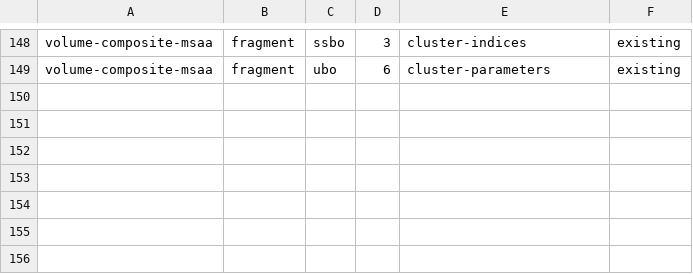
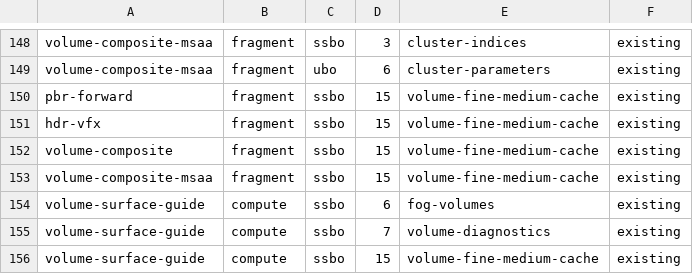
Before and after one commit to KLjiana/haikalat, a TSV file: config/volumetric-fog/bindings.tsv, drawn as a sheet; only a part is shown, gaps mark what is left out; the diff names each change by its address in the sheet, - before the commit and + after, or states it on an @@ line.

Commit message:
refactor(render3d): complete volumetric module lifecycle pilot
Validate fog candidates before publication, preserve unrelated owners, and retire
submitted generations through bounded fences. Narrow borrowed lighting/surface
inputs and expose allocation diagnostics without transferring host ownership.

Add static clustered reuse and a bounded FP32 medium cache. Record quadrature
quality tradeoffs and the RTX 3050 Laptop 1080p 2.75/0.65 ms budget; retain the
old strict CPU failure and report-only 4K scope. Archive phase-one and actual
Minecraft callback/lifecycle acceptance while keeping releaseReady=false.

Validation: scoped JVM/GL, fresh API/architecture guards, 200-switch/3600-frame
soaks, 12 quality cases, 12 temporal cases, and 17 actual Minecraft operations.
Formal performance evidence is reused with source projections. Pre-push changes
only normalize shader line endings and validate staged whitespace/links/patch.

```diff
--- a/config/volumetric-fog/bindings.tsv
+++ b/config/volumetric-fog/bindings.tsv
+row 150: pbr-forward | fragment | ssbo | 15 | volume-fine-medium-cache | existing
+row 151: hdr-vfx | fragment | ssbo | 15 | volume-fine-medium-cache | existing
+row 152: volume-composite | fragment | ssbo | 15 | volume-fine-medium-cache | existing
+row 153: volume-composite-msaa | fragment | ssbo | 15 | volume-fine-medium-cache | existing
+row 154: volume-surface-guide | compute | ssbo | 6 | fog-volumes | existing
+row 155: volume-surface-guide | compute | ssbo | 7 | volume-diagnostics | existing
+row 156: volume-surface-guide | compute | ssbo | 15 | volume-fine-medium-cache | existing
```
Also changed, not shown: 50 other files.
